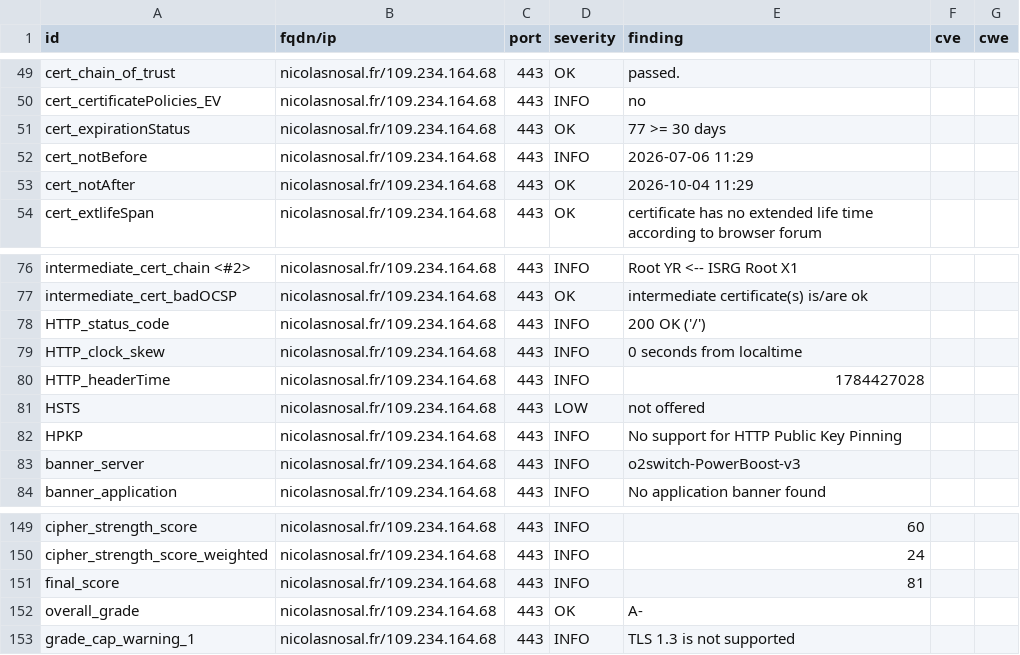
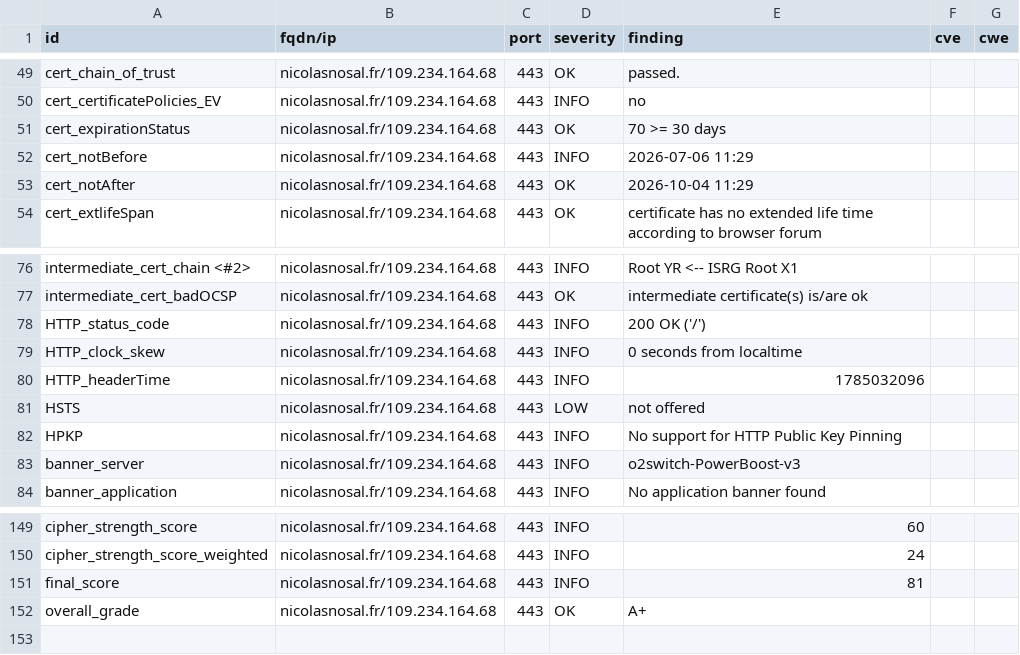
Before and after one commit to nnosal/dashlord, a CSV file: results/aHR0cHM6Ly9uaWNvbGFzbm9zYWwuZnIv/testssl.csv, drawn as a sheet; only a part is shown, gaps mark what is left out.

```diff
--- a/results/aHR0cHM6Ly9uaWNvbGFzbm9zYWwuZnIv/testssl.csv
+++ b/results/aHR0cHM6Ly9uaWNvbGFzbm9zYWwuZnIv/testssl.csv
@@ -50,3 +50,3 @@
 "cert_certificatePolicies_EV","nicolasnosal.fr/109.234.164.68","443","INFO","no","",""
-"cert_expirationStatus","nicolasnosal.fr/109.234.164.68","443","OK","77 >= 30 days","",""
+"cert_expirationStatus","nicolasnosal.fr/109.234.164.68","443","OK","70 >= 30 days","",""
 "cert_notBefore","nicolasnosal.fr/109.234.164.68","443","INFO","2026-07-06 11:29","",""
@@ -79,3 +79,3 @@
 "HTTP_clock_skew","nicolasnosal.fr/109.234.164.68","443","INFO","0 seconds from localtime","",""
-"HTTP_headerTime","nicolasnosal.fr/109.234.164.68","443","INFO","1784427028","",""
+"HTTP_headerTime","nicolasnosal.fr/109.234.164.68","443","INFO","1785032096","",""
 "HSTS","nicolasnosal.fr/109.234.164.68","443","LOW","not offered","",""
@@ -151,3 +151,2 @@
 "final_score","nicolasnosal.fr/109.234.164.68","443","INFO","81","",""
-"overall_grade","nicolasnosal.fr/109.234.164.68","443","OK","A-","",""
-"grade_cap_warning_1","nicolasnosal.fr/109.234.164.68","443","INFO","TLS 1.3 is not supported","",""
+"overall_grade","nicolasnosal.fr/109.234.164.68","443","OK","A+","",""
```
Also changed, not shown: 9 other files.
